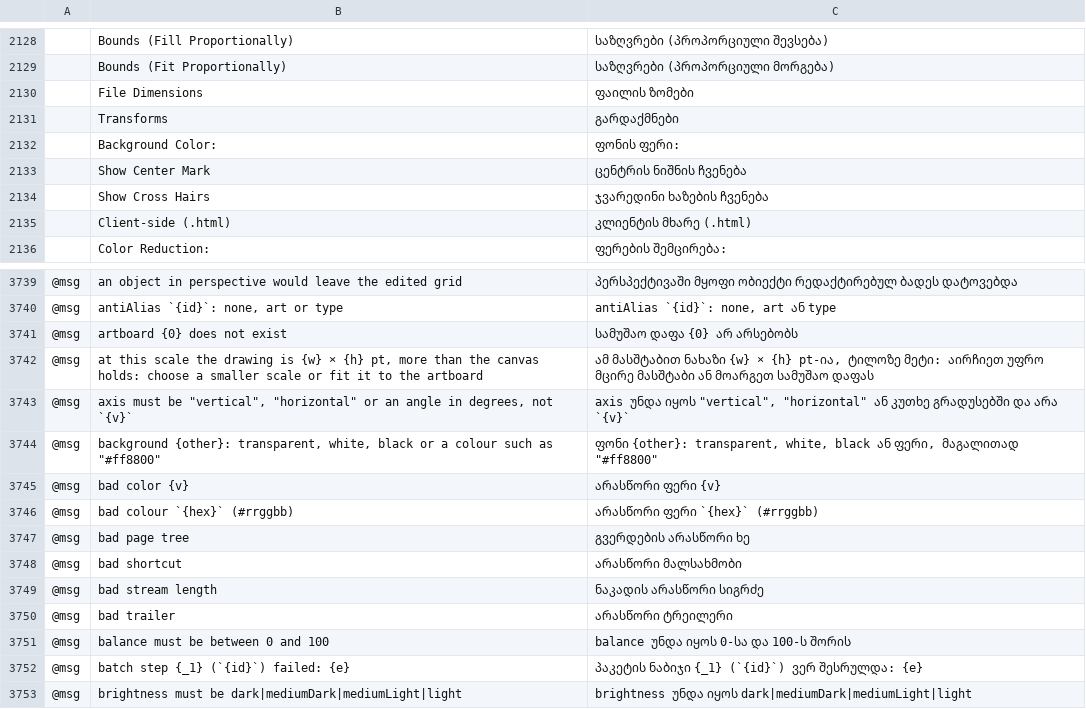
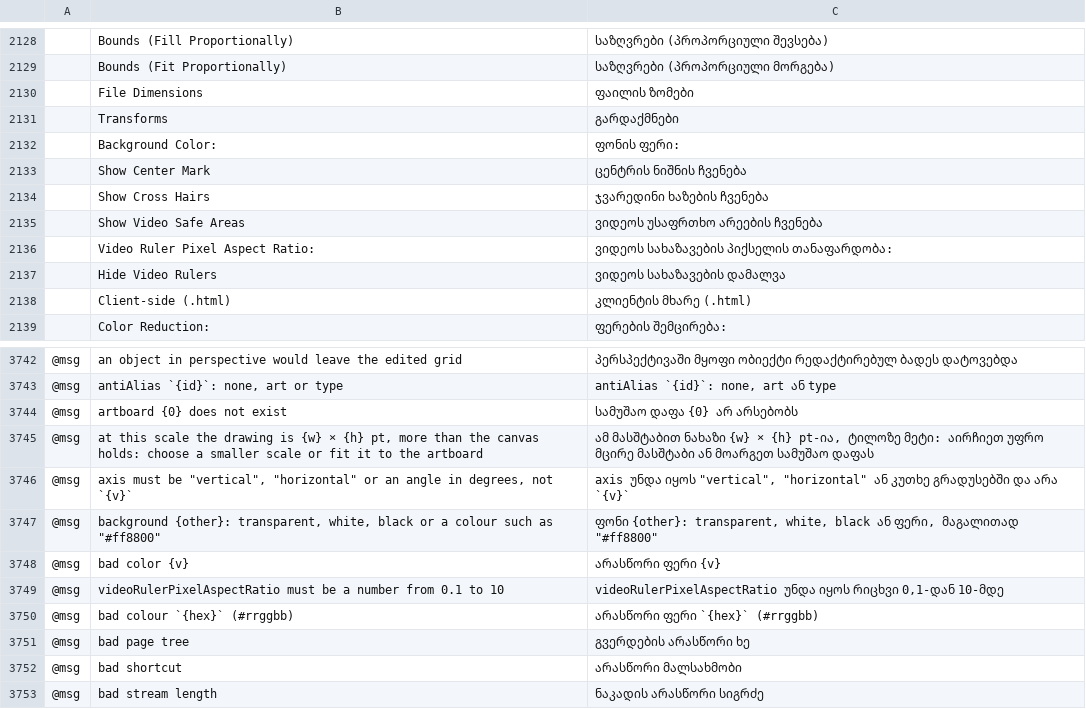
Before and after one commit to 00xJS/vectorcraft, a TSV file: crates/ui-egui/src/i18n/ka.tsv, drawn as a sheet; only a part is shown, gaps mark what is left out; the shorter side is filled out with more unchanged rows; the diff names each change by its address in the sheet, - before the commit and + after, or states it on an @@ line.

Commit message:
Artboards: Artboard Options shows video safe areas and sets the pixel aspect ratio that View › Rulers › Show Video Rulers counts the artboard in
Squashed from #3831 onto main.

```diff
--- a/crates/ui-egui/src/i18n/ka.tsv
+++ b/crates/ui-egui/src/i18n/ka.tsv
+row 2135:  | Show Video Safe Areas | ვიდეოს უსაფრთხო არეების ჩვენება
+row 2136:  | Video Ruler Pixel Aspect Ratio: | ვიდეოს სახაზავების პიქსელის თანაფარდობა:
+row 2137:  | Hide Video Rulers | ვიდეოს სახაზავების დამალვა
+row 3749: @msg | videoRulerPixelAspectRatio must be a number from 0.1 to 10 | videoRulerPixelAspectRatio უნდა იყოს რიცხვი 0,1-დან 10-მდე
```
Also changed, not shown: crates/ui-egui/src/i18n/bg.tsv, crates/ui-egui/src/i18n/el.tsv, 50 other files.
